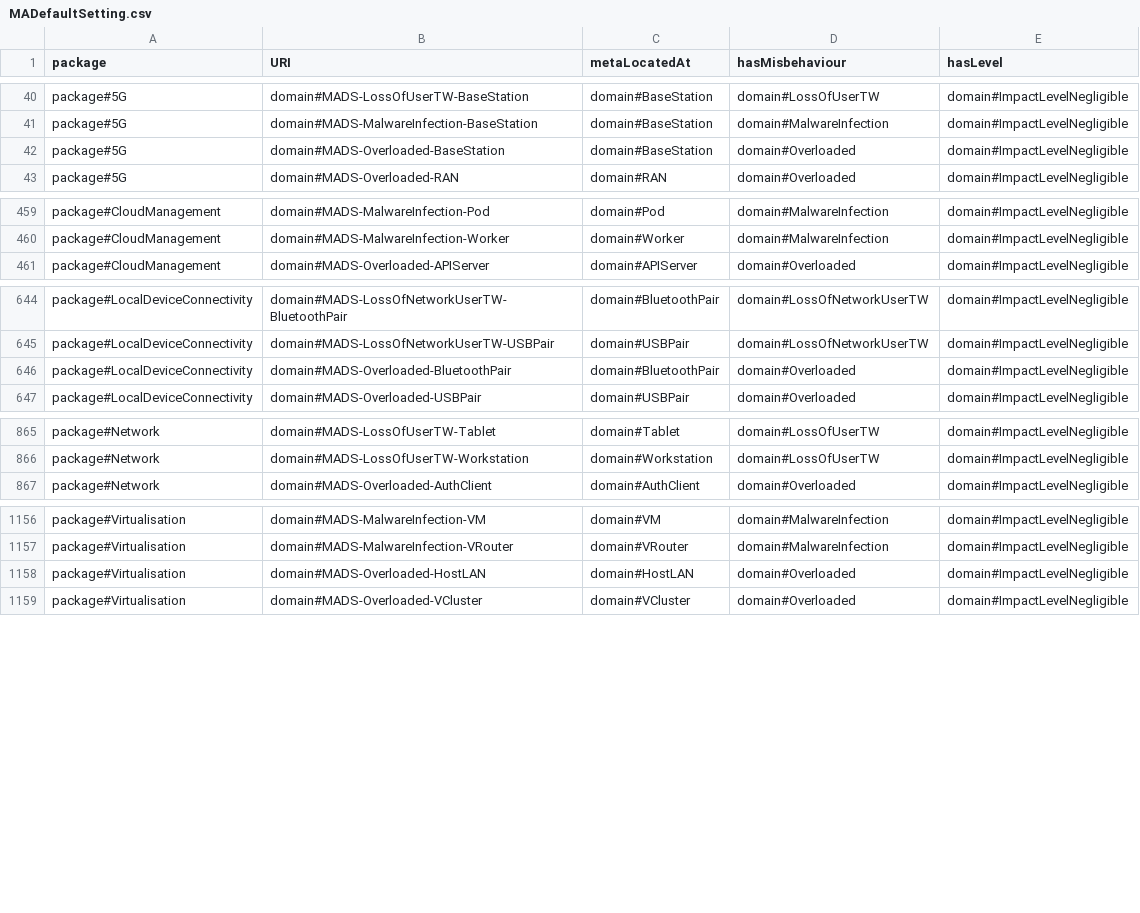
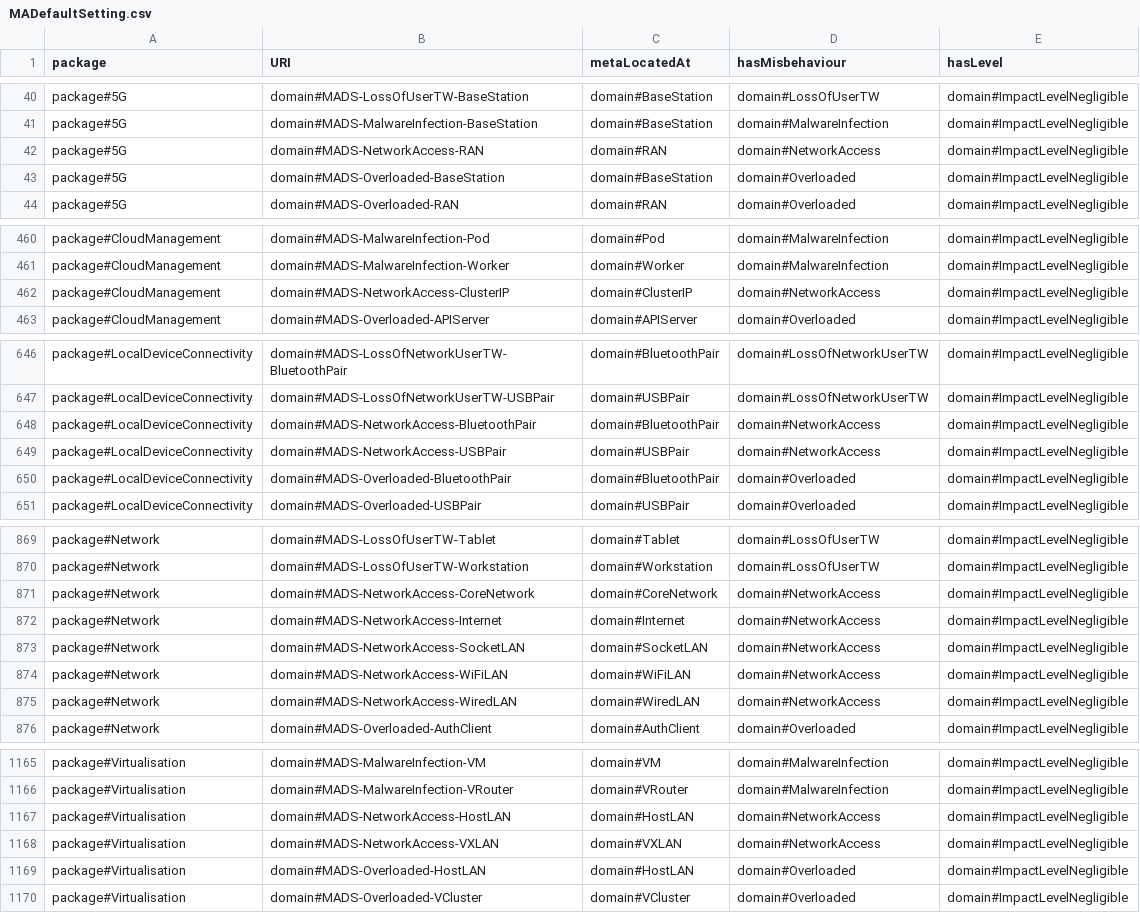
Before and after one commit to Spyderisk/domain-network, a CSV file: csv/MADefaultSetting.csv, drawn as a sheet; only a part is shown, gaps mark what is left out.

```diff
--- a/csv/MADefaultSetting.csv
+++ b/csv/MADefaultSetting.csv
@@ -41,2 +41,3 @@ package#5G,domain#MADS-LossOfUserTW-BaseStation,domain#BaseStation,domain#LossOf
 package#5G,domain#MADS-MalwareInfection-BaseStation,domain#BaseStation,domain#MalwareInfection,domain#ImpactLevelNegligible
+package#5G,domain#MADS-NetworkAccess-RAN,domain#RAN,domain#NetworkAccess,domain#ImpactLevelNegligible
 package#5G,domain#MADS-Overloaded-BaseStation,domain#BaseStation,domain#Overloaded,domain#ImpactLevelNegligible
@@ -460,2 +461,3 @@ package#CloudManagement,domain#MADS-MalwareInfection-Pod,domain#Pod,domain#Malwa
 package#CloudManagement,domain#MADS-MalwareInfection-Worker,domain#Worker,domain#MalwareInfection,domain#ImpactLevelNegligible
+package#CloudManagement,domain#MADS-NetworkAccess-ClusterIP,domain#ClusterIP,domain#NetworkAccess,domain#ImpactLevelNegligible
 package#CloudManagement,domain#MADS-Overloaded-APIServer,domain#APIServer,domain#Overloaded,domain#ImpactLevelNegligible
@@ -645,2 +647,4 @@ package#LocalDeviceConnectivity,domain#MADS-LossOfNetworkUserTW-BluetoothPair,do
 package#LocalDeviceConnectivity,domain#MADS-LossOfNetworkUserTW-USBPair,domain#USBPair,domain#LossOfNetworkUserTW,domain#ImpactLevelNegligible
+package#LocalDeviceConnectivity,domain#MADS-NetworkAccess-BluetoothPair,domain#BluetoothPair,domain#NetworkAccess,domain#ImpactLevelNegligible
+package#LocalDeviceConnectivity,domain#MADS-NetworkAccess-USBPair,domain#USBPair,domain#NetworkAccess,domain#ImpactLevelNegligible
 package#LocalDeviceConnectivity,domain#MADS-Overloaded-BluetoothPair,domain#BluetoothPair,domain#Overloaded,domain#ImpactLevelNegligible
@@ -866,2 +870,7 @@ package#Network,domain#MADS-LossOfUserTW-Tablet,domain#Tablet,domain#LossOfUserT
 package#Network,domain#MADS-LossOfUserTW-Workstation,domain#Workstation,domain#LossOfUserTW,domain#ImpactLevelNegligible
+package#Network,domain#MADS-NetworkAccess-CoreNetwork,domain#CoreNetwork,domain#NetworkAccess,domain#ImpactLevelNegligible
+package#Network,domain#MADS-NetworkAccess-Internet,domain#Internet,domain#NetworkAccess,domain#ImpactLevelNegligible
+package#Network,domain#MADS-NetworkAccess-SocketLAN,domain#SocketLAN,domain#NetworkAccess,domain#ImpactLevelNegligible
+package#Network,domain#MADS-NetworkAccess-WiFiLAN,domain#WiFiLAN,domain#NetworkAccess,domain#ImpactLevelNegligible
+package#Network,domain#MADS-NetworkAccess-WiredLAN,domain#WiredLAN,domain#NetworkAccess,domain#ImpactLevelNegligible
 package#Network,domain#MADS-Overloaded-AuthClient,domain#AuthClient,domain#Overloaded,domain#ImpactLevelNegligible
@@ -1157,2 +1166,4 @@ package#Virtualisation,domain#MADS-MalwareInfection-VM,domain#VM,domain#MalwareI
 package#Virtualisation,domain#MADS-MalwareInfection-VRouter,domain#VRouter,domain#MalwareInfection,domain#ImpactLevelNegligible
+package#Virtualisation,domain#MADS-NetworkAccess-HostLAN,domain#HostLAN,domain#NetworkAccess,domain#ImpactLevelNegligible
+package#Virtualisation,domain#MADS-NetworkAccess-VXLAN,domain#VXLAN,domain#NetworkAccess,domain#ImpactLevelNegligible
 package#Virtualisation,domain#MADS-Overloaded-HostLAN,domain#HostLAN,domain#Overloaded,domain#ImpactLevelNegligible
```
Also changed, not shown: csv/ConstructionPattern.csv, csv/ConstructionSubsequenceMembers.csv, 31 other files.
